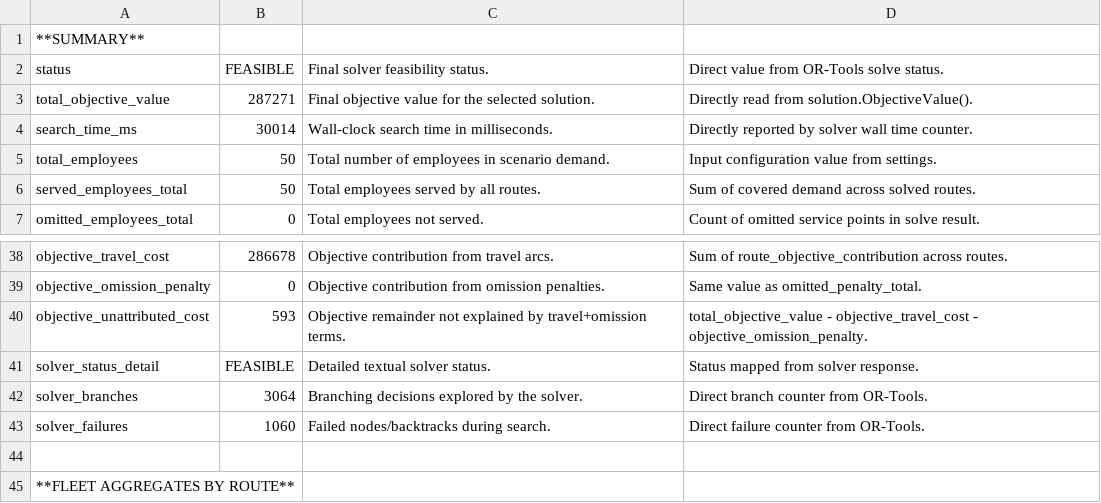
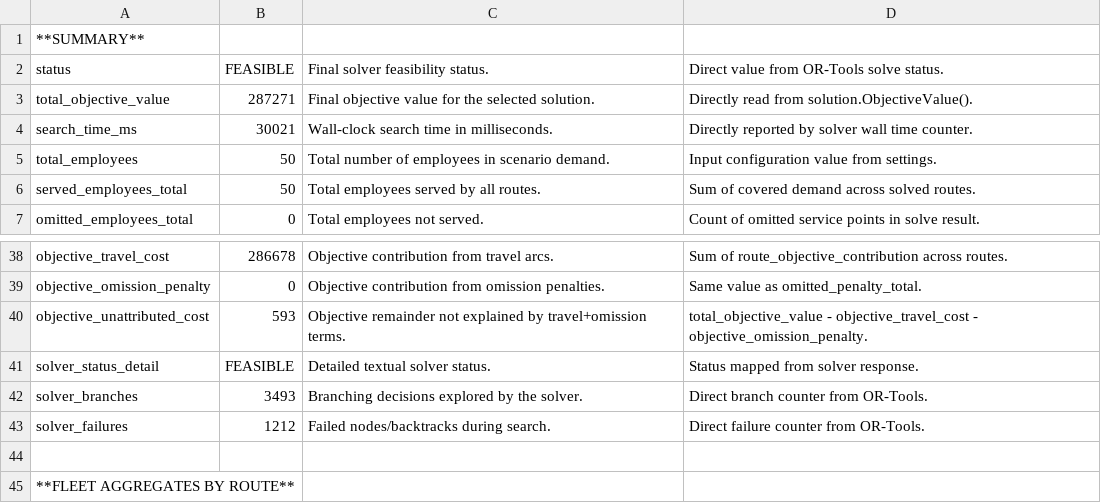
Before and after one commit to bitai-cs/Bitai.VRP.EmployeeMovDemo, a CSV file: scr/output_home_to_base/home_to_base-solution-summary.csv, drawn as a sheet; only a part is shown, gaps mark what is left out.

```diff
--- a/scr/output_home_to_base/home_to_base-solution-summary.csv
+++ b/scr/output_home_to_base/home_to_base-solution-summary.csv
@@ -3,3 +3,3 @@ status,FEASIBLE,Final solver feasibility status.,Direct value from OR-Tools solv
 total_objective_value,287271,Final objective value for the selected solution.,Directly read from solution.ObjectiveValue().
-search_time_ms,30014,Wall-clock search time in milliseconds.,Directly reported by solver wall time counter.
+search_time_ms,30021,Wall-clock search time in milliseconds.,Directly reported by solver wall time counter.
 total_employees,50,Total number of employees in scenario demand.,Input configuration value from settings.
@@ -41,4 +41,4 @@ objective_unattributed_cost,593,Objective remainder not explained by travel+omis
 solver_status_detail,FEASIBLE,Detailed textual solver status.,Status mapped from solver response.
-solver_branches,3064,Branching decisions explored by the solver.,Direct branch counter from OR-Tools.
-solver_failures,1060,Failed nodes/backtracks during search.,Direct failure counter from OR-Tools.
+solver_branches,3493,Branching decisions explored by the solver.,Direct branch counter from OR-Tools.
+solver_failures,1212,Failed nodes/backtracks during search.,Direct failure counter from OR-Tools.
 
```
Also changed, not shown: scr/output_base_to_home/base_to_home-operational-kpis.csv, scr/output_base_to_home/base_to_home-route-details.csv, 42 other files.
